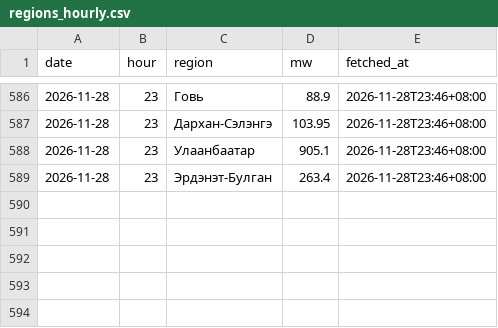
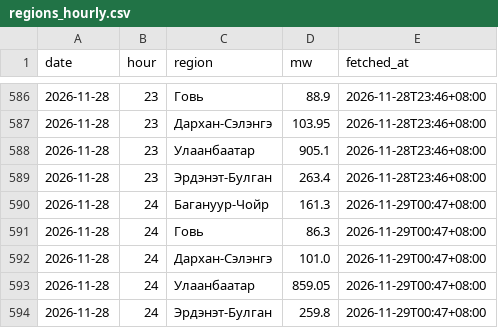
Before and after one commit to javkhlantug-eng/pfc, a CSV file: data/regions_hourly.csv, drawn as a sheet; only a part is shown, gaps mark what is left out.

```diff
--- a/data/regions_hourly.csv
+++ b/data/regions_hourly.csv
@@ -589 +589,6 @@ date,hour,region,mw,fetched_at
 2026-11-28,23,Эрдэнэт-Булган,263.4,2026-11-28T23:46+08:00
+2026-11-28,24,Багануур-Чойр,161.3,2026-11-29T00:47+08:00
+2026-11-28,24,Говь,86.3,2026-11-29T00:47+08:00
+2026-11-28,24,Дархан-Сэлэнгэ,101.0,2026-11-29T00:47+08:00
+2026-11-28,24,Улаанбаатар,859.05,2026-11-29T00:47+08:00
+2026-11-28,24,Эрдэнэт-Булган,259.8,2026-11-29T00:47+08:00
```
Also changed, not shown: 4 other files.
